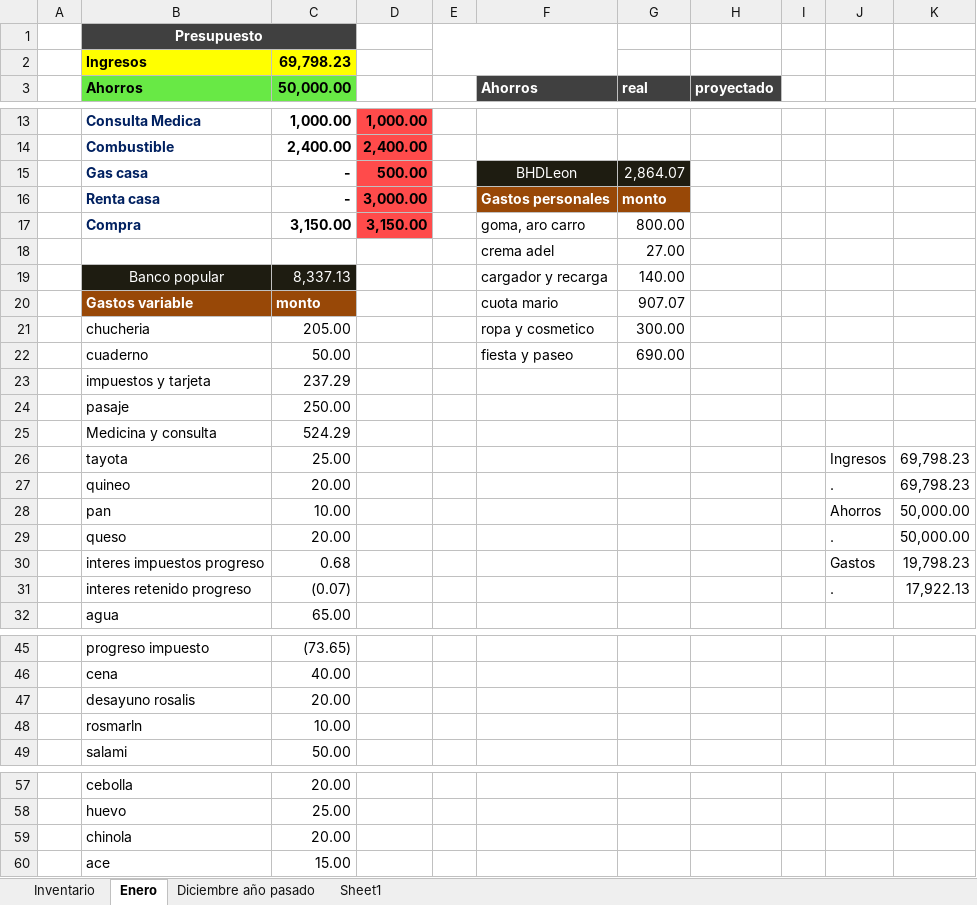
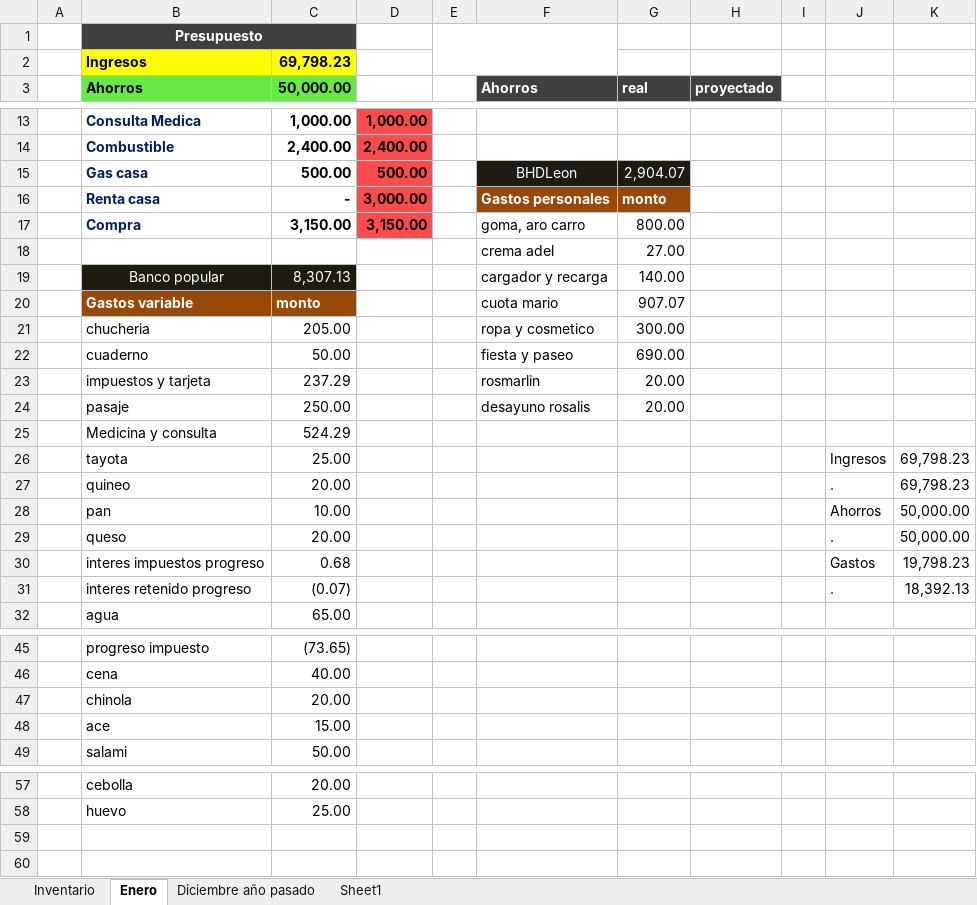
Before and after one commit to Adelson-org/utilitario, an Excel workbook: Control Rosalis.xlsx, sheet Enero, drawn as a sheet; only a part is shown, gaps mark what is left out; values as stored, in another font and other column widths than the file's, no borders; charts and pictures not drawn; removed rows and columns are numbered as before the commit, all else as after; the diff names each change by its address in the sheet, - before the commit and + after, or states it on an @@ line.

Commit message:
310119

```diff
--- a/Control Rosalis.xlsx (sheet Enero)
+++ b/Control Rosalis.xlsx (sheet Enero)
-C15 (50,000.00): -
+C15 (50,000.00): 500.00
-G15 (real): 2,864.07
+G15 (real): 2,904.07
-C19 (50,000.00): 8,337.13
+C19 (50,000.00): 8,307.13
-F23 (Ahorros): (empty)
+F23 (Ahorros): rosmarlin
-G23:G24 (real): (empty)
+G23:G24 (real): 20.00
-F24 (Ahorros): (empty)
+F24 (Ahorros): desayuno rosalis
-K31: 17,922.13
+K31: 18,392.13
-B47 (Ahorros): desayuno rosalis
+B47 (Ahorros): chinola
-row 48:  | rosmarln | 10.00
@@ row 60 moved to row 48: ace @@
-row 59:  | chinola | 20.00
```
Also changed, not shown: charts or pictures.
